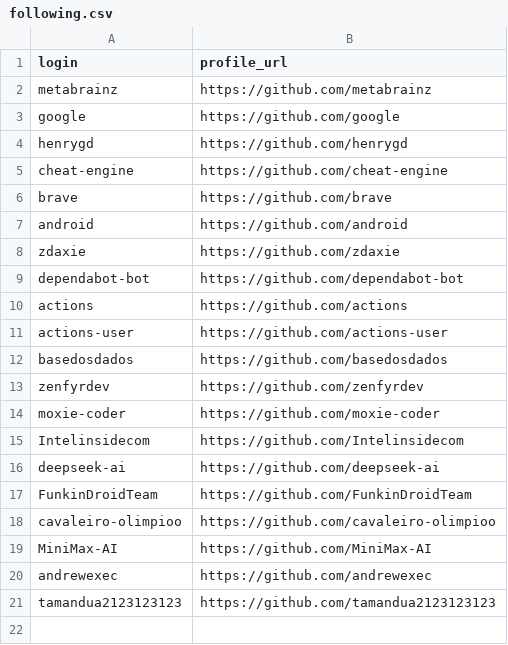
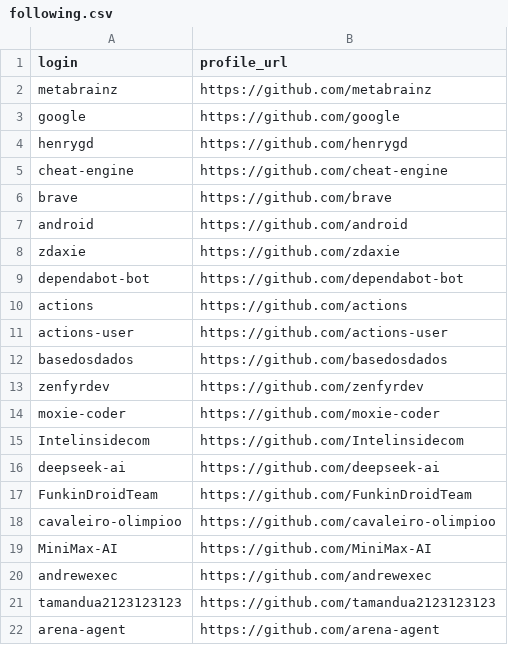
Before and after one commit to havaianasdestruido/sitemapping, a CSV file: reports/following.csv, drawn as a sheet.

```diff
--- a/reports/following.csv
+++ b/reports/following.csv
@@ -21 +21,2 @@ andrewexec,https://github.com/andrewexec
 tamandua2123123123,https://github.com/tamandua2123123123
+arena-agent,https://github.com/arena-agent
```
Also changed, not shown: reports/commits.csv, reports/languages.csv, 28 other files.
